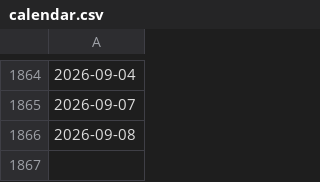
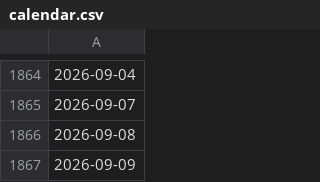
Before and after one commit to doublefires/Libra, a CSV file: data_real/processed/calendar.csv, drawn as a sheet; only a part is shown, gaps mark what is left out; the diff names each change by its address in the sheet, - before the commit and + after, or states it on an @@ line.

```diff
--- a/data_real/processed/calendar.csv
+++ b/data_real/processed/calendar.csv
+row 1867: 2026-09-09
```
Also changed, not shown: data_real/processed/v9_score.csv, 2 other files.
